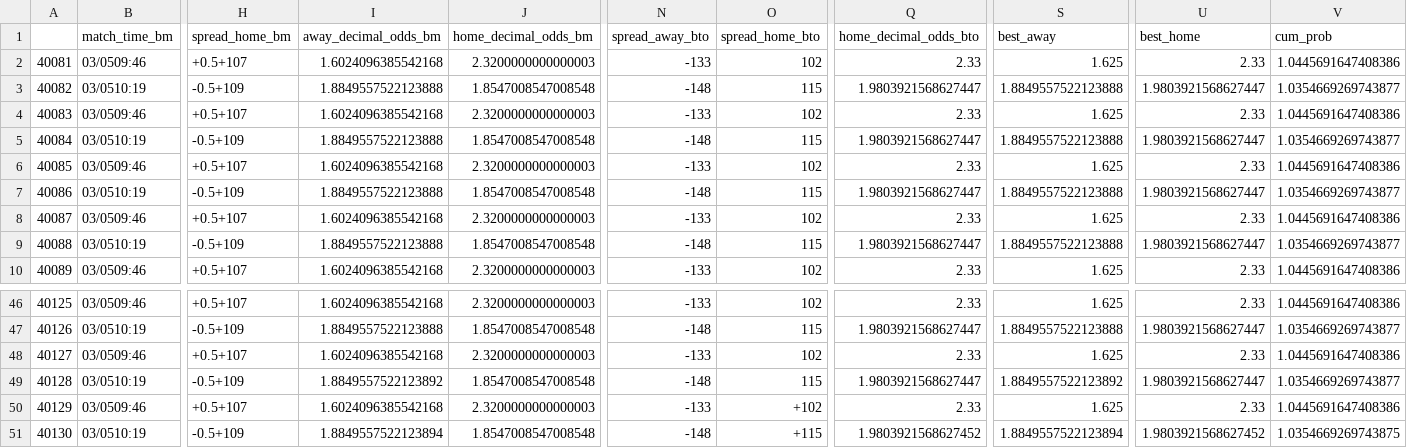
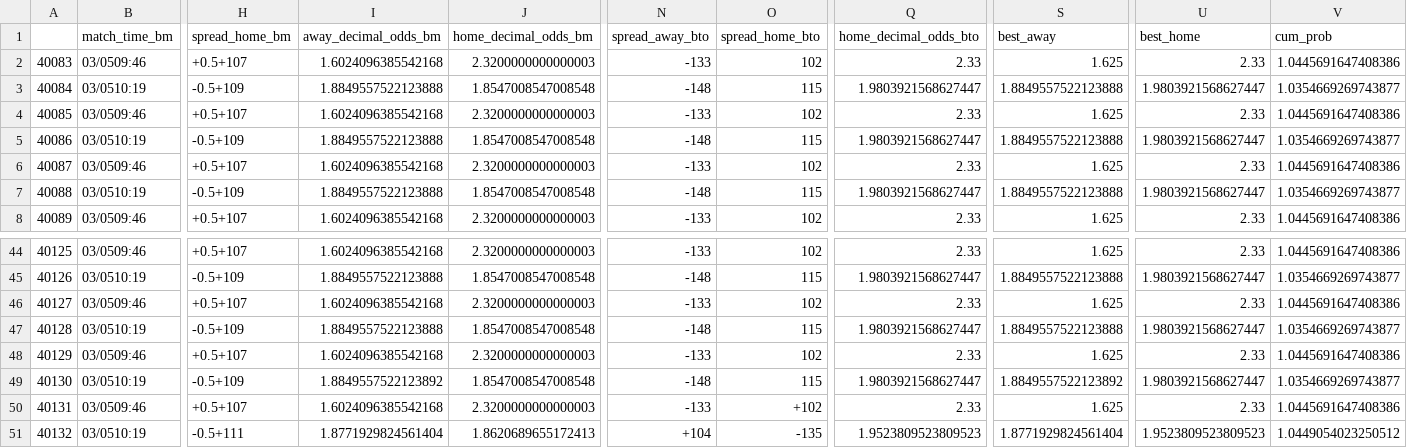
Before and after one commit to sardarnb/df_arbart_mma, a CSV file: df_arbart.csv, drawn as a sheet; only a part is shown, gaps mark what is left out; removed rows and columns are numbered as before the commit, all else as after; rows hold the shown columns only; the diff names each change by its address in the sheet, - before the commit and + after, or states it on an @@ line.

Commit message:
2021-03-05 16:40:55.399444

```diff
--- a/df_arbart.csv
+++ b/df_arbart.csv
-row 2: 40081 | 03/0509:46 | +0.5+107 | 1.6024096385542168 | 2.3200000000000003 | -133 | 102 | 2.33 | 1.625 | 2.33 | 1.0445691647408386
-row 3: 40082 | 03/0510:19 | -0.5+109 | 1.8849557522123888 | 1.8547008547008548 | -148 | 115 | 1.9803921568627447 | 1.8849557522123888 | 1.9803921568627447 | 1.0354669269743877
-I47 (away_decimal_odds_bm): 1.8849557522123892
+I47 (away_decimal_odds_bm): 1.8849557522123888
-S47 (best_away): 1.8849557522123892
+S47 (best_away): 1.8849557522123888
-O48 (spread_home_bto): +102
+O48 (spread_home_bto): 102
-I49 (away_decimal_odds_bm): 1.8849557522123894
+I49 (away_decimal_odds_bm): 1.8849557522123892
-O49 (spread_home_bto): +115
+O49 (spread_home_bto): 115
-Q49 (home_decimal_odds_bto): 1.9803921568627452
+Q49 (home_decimal_odds_bto): 1.9803921568627447
-S49 (best_away): 1.8849557522123894
+S49 (best_away): 1.8849557522123892
-U49 (best_home): 1.9803921568627452
+U49 (best_home): 1.9803921568627447
-V49 (cum_prob): 1.0354669269743875
+V49 (cum_prob): 1.0354669269743877
+row 50: 40131 | 03/0509:46 | +0.5+107 | 1.6024096385542168 | 2.3200000000000003 | -133 | +102 | 2.33 | 1.625 | 2.33 | 1.0445691647408386
+row 51: 40132 | 03/0510:19 | -0.5+111 | 1.8771929824561404 | 1.8620689655172413 | +104 | -135 | 1.9523809523809523 | 1.8771929824561404 | 1.9523809523809523 | 1.0449054023250512
```
